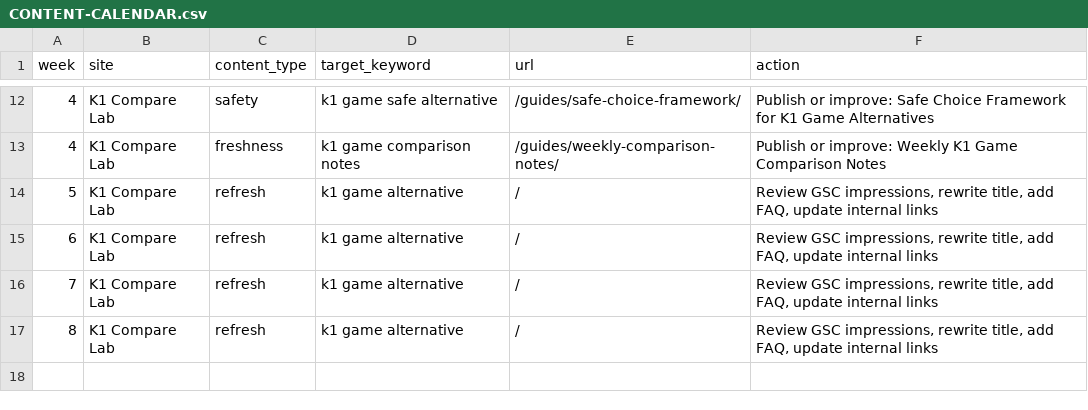
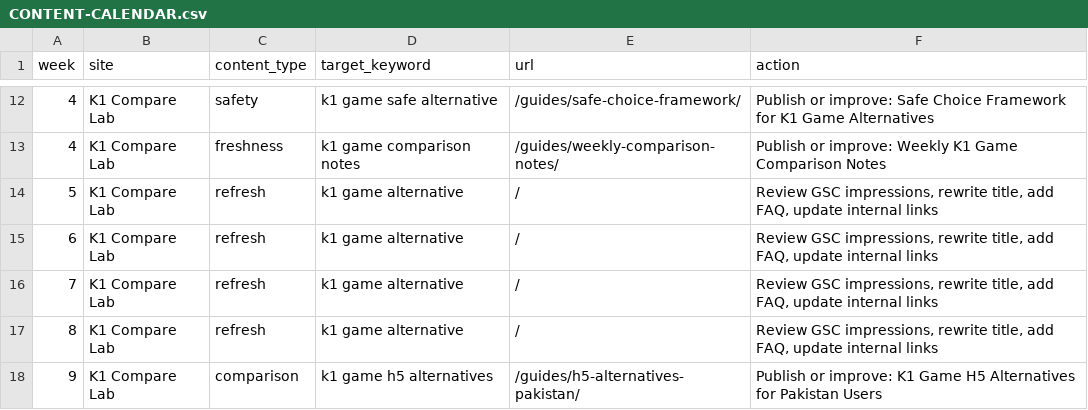
Before and after one commit to alexgkbet888-web/k1pkonline.com, a CSV file: CONTENT-CALENDAR.csv, drawn as a sheet; only a part is shown, gaps mark what is left out.

Commit message:
Close SEO loop for new guide content

```diff
--- a/CONTENT-CALENDAR.csv
+++ b/CONTENT-CALENDAR.csv
@@ -17 +17,2 @@ week,site,content_type,target_keyword,url,action
 8,"K1 Compare Lab","refresh","k1 game alternative","/","Review GSC impressions, rewrite title, add FAQ, update internal links"
+9,"K1 Compare Lab","comparison","k1 game h5 alternatives","/guides/h5-alternatives-pakistan/","Publish or improve: K1 Game H5 Alternatives for Pakistan Users"
```
Also changed, not shown: 26 other files.
